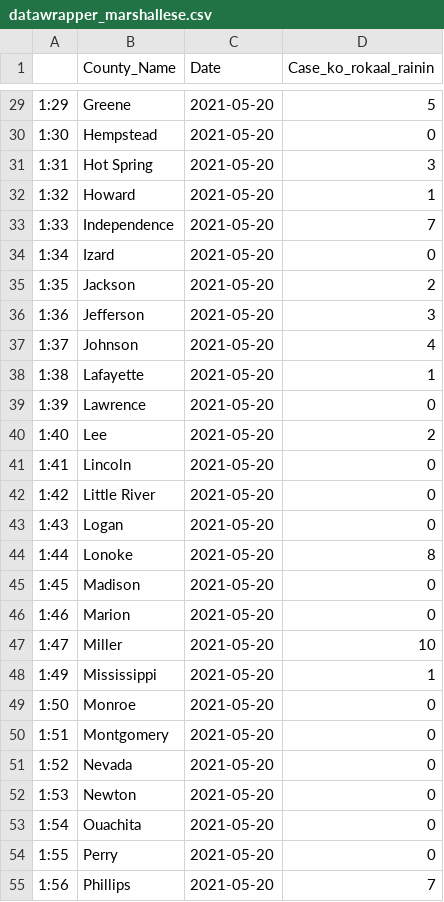
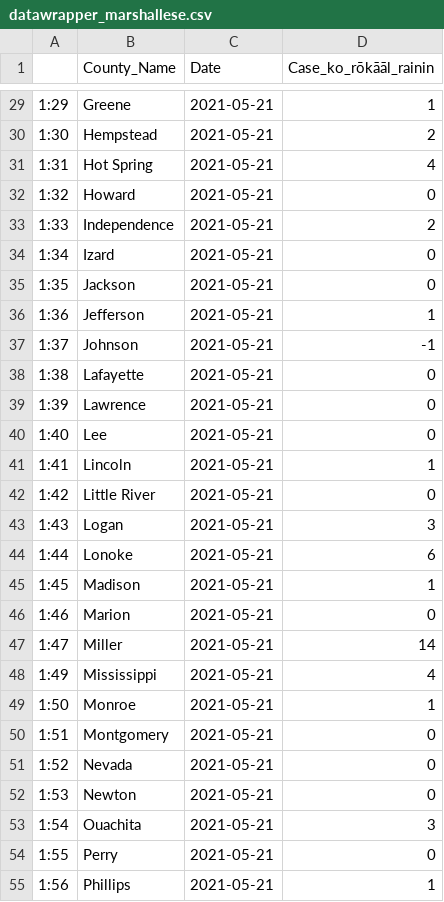
Before and after one commit to Arkansascovid/Main, a CSV file: Marshallese/datawrapper_marshallese.csv, drawn as a sheet; only a part is shown, gaps mark what is left out; the diff covers the shown part only.

```diff
--- a/Marshallese/datawrapper_marshallese.csv
+++ b/Marshallese/datawrapper_marshallese.csv
@@ -1 +1 @@
-"","County_Name","Date","Case_ko_rokaal_rainin"
+"","County_Name","Date","Case_ko_rōkāāl_rainin"
@@ -29,27 +29,27 @@
-"1:29","Greene",2021-05-20,5
-"1:30","Hempstead",2021-05-20,0
-"1:31","Hot Spring",2021-05-20,3
-"1:32","Howard",2021-05-20,1
-"1:33","Independence",2021-05-20,7
-"1:34","Izard",2021-05-20,0
-"1:35","Jackson",2021-05-20,2
-"1:36","Jefferson",2021-05-20,3
-"1:37","Johnson",2021-05-20,4
-"1:38","Lafayette",2021-05-20,1
-"1:39","Lawrence",2021-05-20,0
-"1:40","Lee",2021-05-20,2
-"1:41","Lincoln",2021-05-20,0
-"1:42","Little River",2021-05-20,0
-"1:43","Logan",2021-05-20,0
-"1:44","Lonoke",2021-05-20,8
-"1:45","Madison",2021-05-20,0
-"1:46","Marion",2021-05-20,0
-"1:47","Miller",2021-05-20,10
-"1:49","Mississippi",2021-05-20,1
-"1:50","Monroe",2021-05-20,0
-"1:51","Montgomery",2021-05-20,0
-"1:52","Nevada",2021-05-20,0
-"1:53","Newton",2021-05-20,0
-"1:54","Ouachita",2021-05-20,0
-"1:55","Perry",2021-05-20,0
-"1:56","Phillips",2021-05-20,7
+"1:29","Greene",2021-05-21,1
+"1:30","Hempstead",2021-05-21,2
+"1:31","Hot Spring",2021-05-21,4
+"1:32","Howard",2021-05-21,0
+"1:33","Independence",2021-05-21,2
+"1:34","Izard",2021-05-21,0
+"1:35","Jackson",2021-05-21,0
+"1:36","Jefferson",2021-05-21,1
+"1:37","Johnson",2021-05-21,-1
+"1:38","Lafayette",2021-05-21,0
+"1:39","Lawrence",2021-05-21,0
+"1:40","Lee",2021-05-21,0
+"1:41","Lincoln",2021-05-21,1
+"1:42","Little River",2021-05-21,0
+"1:43","Logan",2021-05-21,3
+"1:44","Lonoke",2021-05-21,6
+"1:45","Madison",2021-05-21,1
+"1:46","Marion",2021-05-21,0
+"1:47","Miller",2021-05-21,14
+"1:49","Mississippi",2021-05-21,4
+"1:50","Monroe",2021-05-21,1
+"1:51","Montgomery",2021-05-21,0
+"1:52","Nevada",2021-05-21,0
+"1:53","Newton",2021-05-21,0
+"1:54","Ouachita",2021-05-21,3
+"1:55","Perry",2021-05-21,0
+"1:56","Phillips",2021-05-21,1
```
Also changed, not shown: 82 edited cells elsewhere in this file, Marshallese/Top_counties_new_cases_marshallese.csv, Marshallese/countyonlytoday_marshallese.csv, 4 other files.
